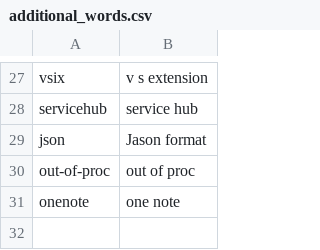
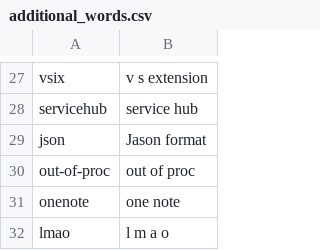
Before and after one commit to vivlim/knausj_talon, a CSV file: settings/additional_words.csv, drawn as a sheet; only a part is shown, gaps mark what is left out.

Commit message:
ayyyyy lmao

```diff
--- a/settings/additional_words.csv
+++ b/settings/additional_words.csv
@@ -31 +31,2 @@ out-of-proc,out of proc
 onenote,one note
+lmao,l m a o
```
